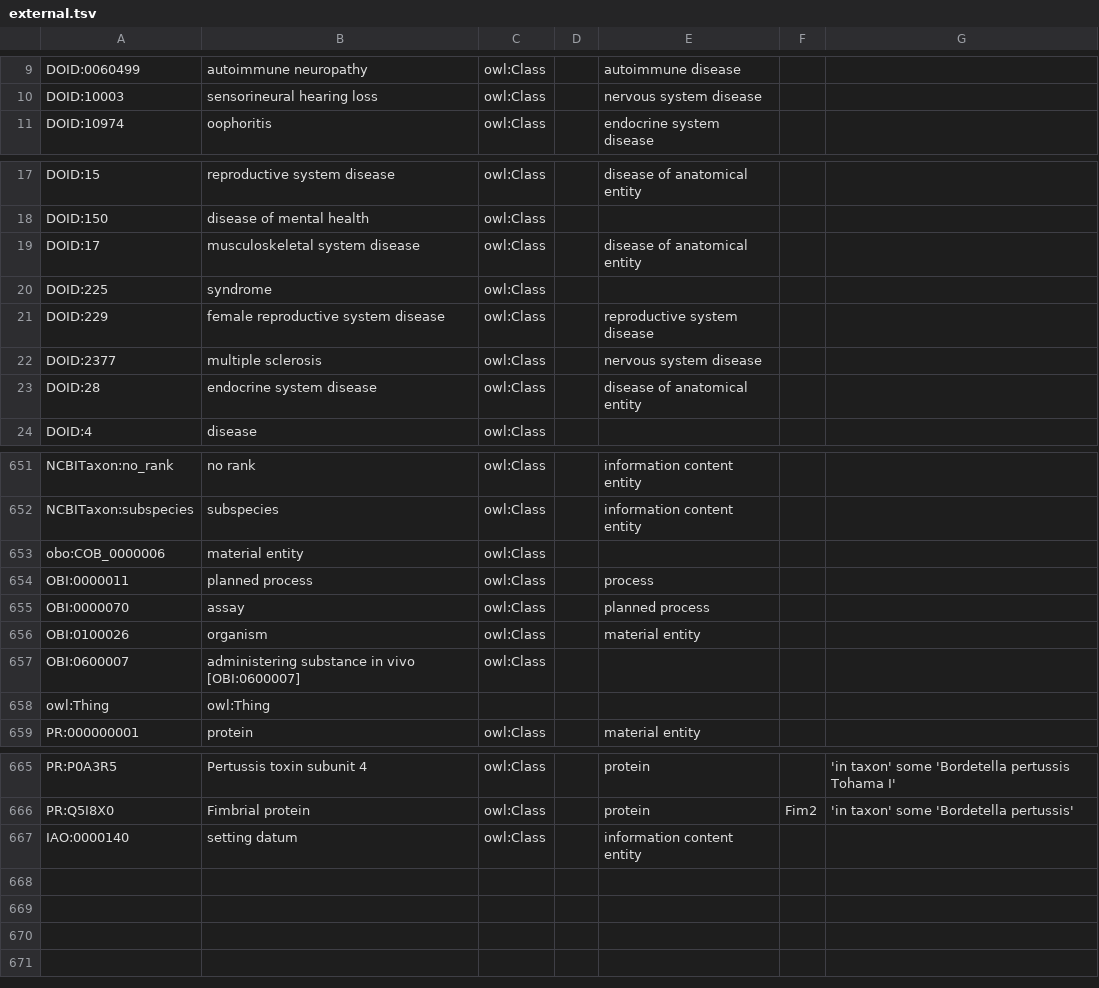
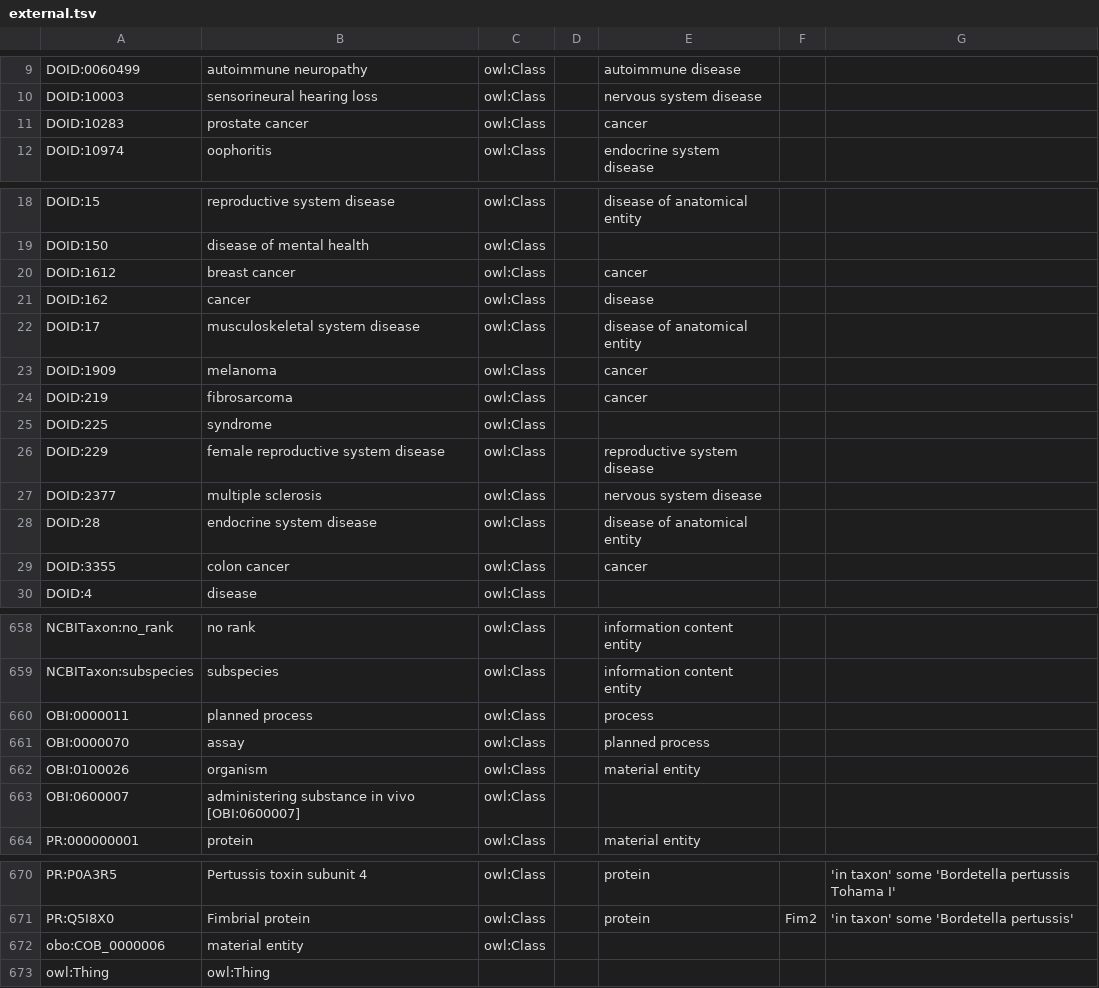
Before and after one commit to IEDB/ONTIE, a TSV file: src/ontology/templates/external.tsv, drawn as a sheet; only a part is shown, gaps mark what is left out; the diff names each change by its address in the sheet, - before the commit and + after, or states it on an @@ line.

```diff
--- a/src/ontology/templates/external.tsv
+++ b/src/ontology/templates/external.tsv
+row 11: DOID:10283 | prostate cancer | owl:Class |  | cancer
+row 20: DOID:1612 | breast cancer | owl:Class |  | cancer
+row 21: DOID:162 | cancer | owl:Class |  | disease
+row 23: DOID:1909 | melanoma | owl:Class |  | cancer
+row 24: DOID:219 | fibrosarcoma | owl:Class |  | cancer
+row 29: DOID:3355 | colon cancer | owl:Class |  | cancer
@@ row 667 moved to row 46: IAO:0000140 @@
@@ row 653 moved to row 672: obo:COB_0000006 @@
@@ row 658 moved to row 673: owl:Thing @@
```
Also changed, not shown: src/ontology/templates/disease.tsv, src/ontology/templates/index.tsv, 2 other files.
